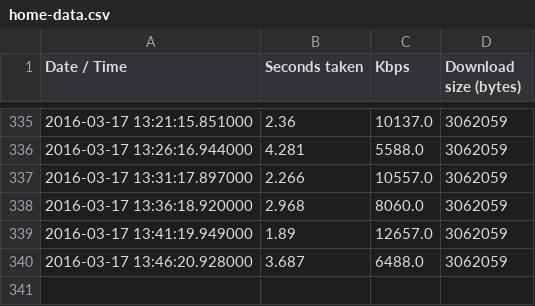
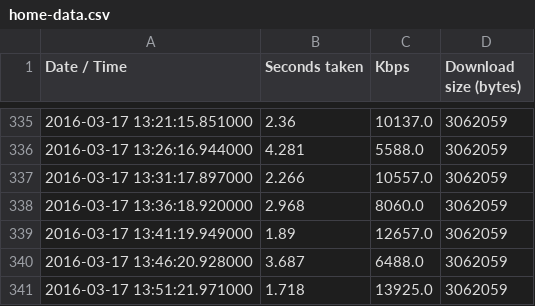
Before and after one commit to humphrey/internode-basslink-speedtest, a CSV file: home-data.csv, drawn as a sheet; only a part is shown, gaps mark what is left out; the diff names each change by its address in the sheet, - before the commit and + after, or states it on an @@ line.

Commit message:
New Data: [u'2016-03-17 13:51:21.971000', 1.718, '13925.0', 3062059] (CSV)

```diff
--- a/home-data.csv
+++ b/home-data.csv
+row 341: 2016-03-17 13:51:21.971000 | 1.718 | 13925.0 | 3062059
```
